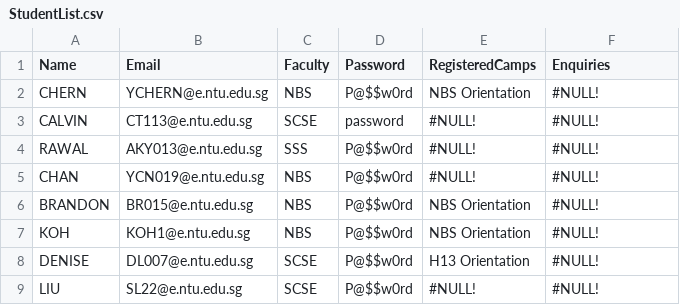
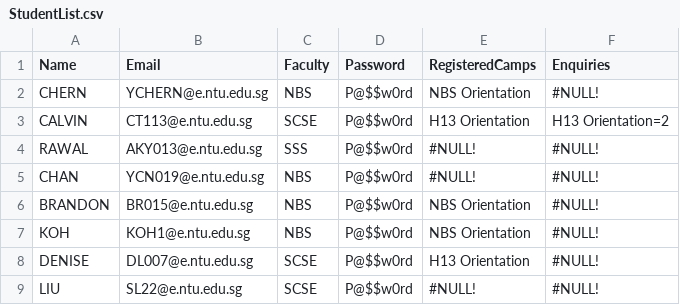
Before and after one commit to jhmarkkk/SC2002_OOP, a CSV file: data/StudentList.csv, drawn as a sheet.

```diff
--- a/data/StudentList.csv
+++ b/data/StudentList.csv
@@ -2,3 +2,3 @@ Name,Email,Faculty,Password,RegisteredCamps,Enquiries
 CHERN,YCHERN@e.ntu.edu.sg,NBS,P@$$w0rd,NBS Orientation,#NULL!
-CALVIN,CT113@e.ntu.edu.sg,SCSE,password,#NULL!,#NULL!
+CALVIN,CT113@e.ntu.edu.sg,SCSE,P@$$w0rd,H13 Orientation,H13 Orientation=2
 RAWAL,AKY013@e.ntu.edu.sg,SSS,P@$$w0rd,#NULL!,#NULL!
```
Also changed, not shown: data/CampList.csv.
